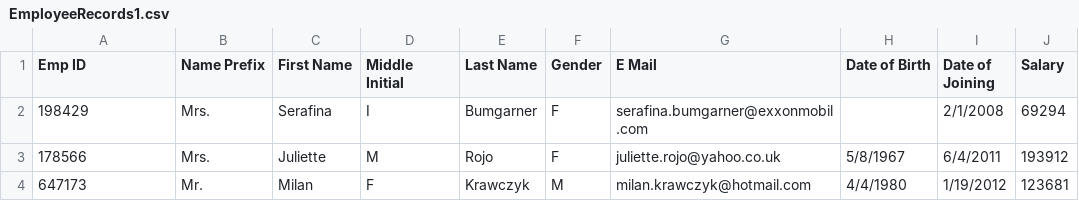
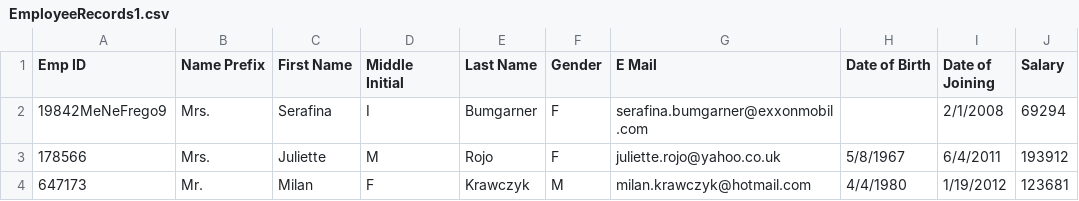
Before and after one commit to o-maklecovs/employee-csv, a CSV file: src/main/resources/EmployeeRecords1.csv, drawn as a sheet; only a part is shown.

```diff
--- a/src/main/resources/EmployeeRecords1.csv
+++ b/src/main/resources/EmployeeRecords1.csv
@@ -1,3 +1,3 @@
 Emp ID,Name Prefix,First Name,Middle Initial,Last Name,Gender,E Mail,Date of Birth,Date of Joining,Salary
-198429,Mrs.,Serafina,I,Bumgarner,F,serafina.bumgarner@exxonmobil.com,,2/1/2008,69294
+19842MeNeFrego9,Mrs.,Serafina,I,Bumgarner,F,serafina.bumgarner@exxonmobil.com,,2/1/2008,69294
 178566,Mrs.,Juliette,M,Rojo,F,juliette.rojo@yahoo.co.uk,5/8/1967,6/4/2011,193912
```
Also changed, not shown: 6 other files.
